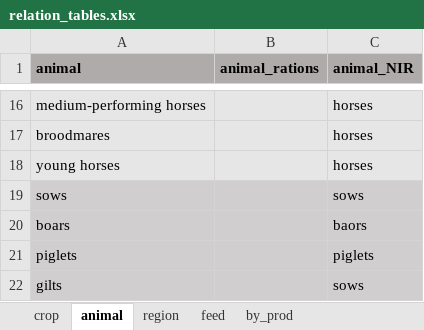
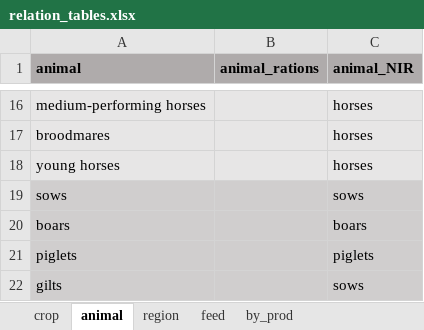
Before and after one commit to SLU-foodsystems/CIBUSmod, an Excel workbook: data/relation_tables.xlsx, sheet animal, drawn as a sheet; only a part is shown, gaps mark what is left out; values as stored, in another font and other column widths than the file's, no borders; the diff names each change by its address in the sheet, - before the commit and + after, or states it on an @@ line.

Commit message:
Fixxed spelling of 'boar'

```diff
--- a/data/relation_tables.xlsx (sheet animal)
+++ b/data/relation_tables.xlsx (sheet animal)
-C20 (animal_NIR): baors
+C20 (animal_NIR): boars
```
